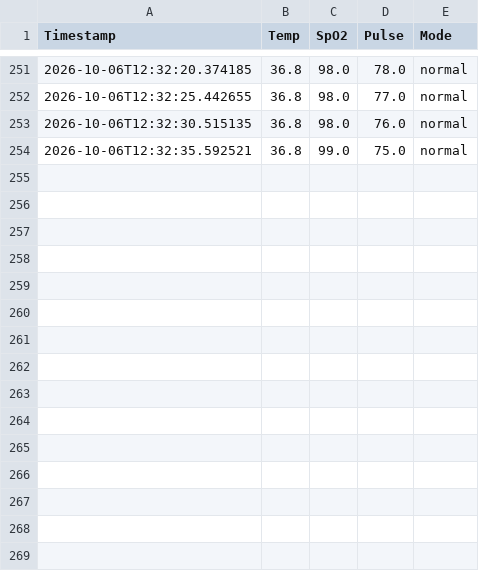
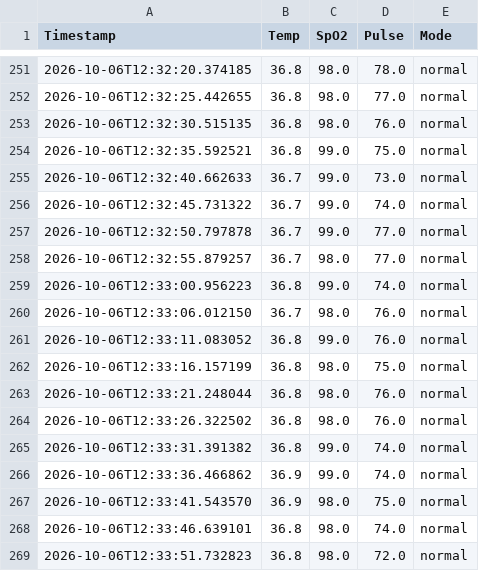
Before and after one commit to dinethmeditha/Hygeia-ML, a CSV file: data/simulated_session.csv, drawn as a sheet; only a part is shown, gaps mark what is left out.

Commit message:
refactor: replace simulator scripts and Arduino files with new data streamer, firmware, and CSV datasets

```diff
--- a/data/simulated_session.csv
+++ b/data/simulated_session.csv
@@ -254 +254,16 @@ Timestamp,Temp,SpO2,Pulse,Mode
 2026-10-06T12:32:35.592521,36.8,99.0,75.0,normal
+2026-10-06T12:32:40.662633,36.7,99.0,73.0,normal
+2026-10-06T12:32:45.731322,36.7,99.0,74.0,normal
+2026-10-06T12:32:50.797878,36.7,99.0,77.0,normal
+2026-10-06T12:32:55.879257,36.7,98.0,77.0,normal
+2026-10-06T12:33:00.956223,36.8,99.0,74.0,normal
+2026-10-06T12:33:06.012150,36.7,98.0,76.0,normal
+2026-10-06T12:33:11.083052,36.8,99.0,76.0,normal
+2026-10-06T12:33:16.157199,36.8,98.0,75.0,normal
+2026-10-06T12:33:21.248044,36.8,98.0,76.0,normal
+2026-10-06T12:33:26.322502,36.8,98.0,76.0,normal
+2026-10-06T12:33:31.391382,36.8,99.0,74.0,normal
+2026-10-06T12:33:36.466862,36.9,99.0,74.0,normal
+2026-10-06T12:33:41.543570,36.9,98.0,75.0,normal
+2026-10-06T12:33:46.639101,36.8,98.0,74.0,normal
+2026-10-06T12:33:51.732823,36.8,98.0,72.0,normal
```
